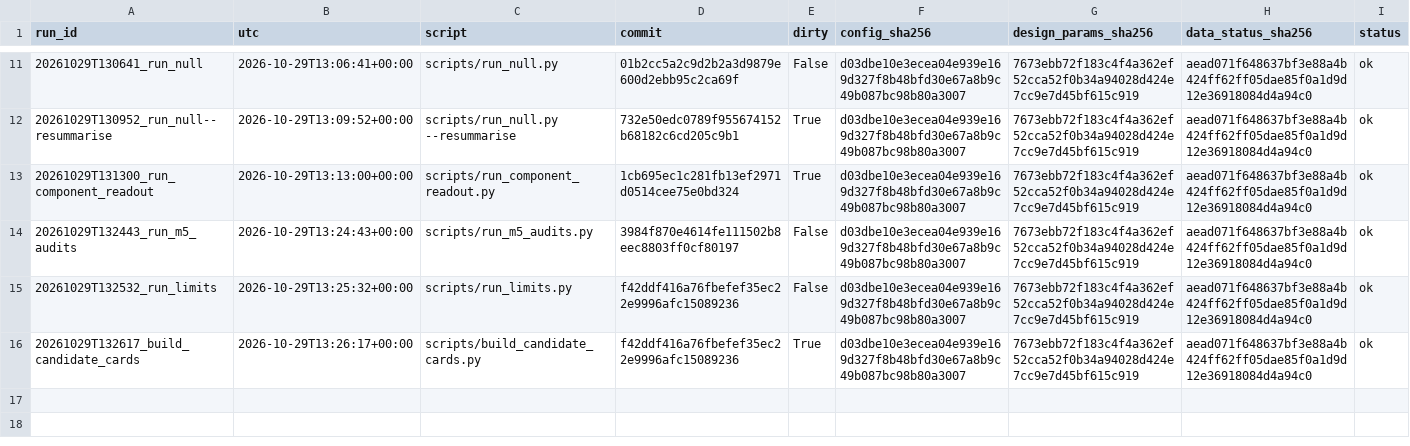
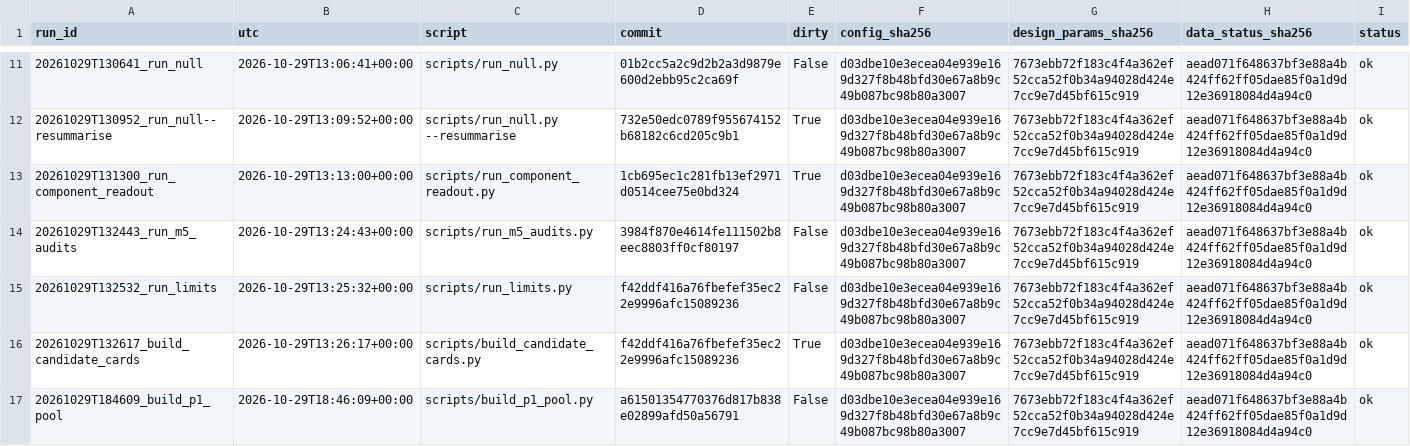
Before and after one commit to QuantitativeBiology/ai-hackathon-cancer_biomarkers, a CSV file: results/registry.csv, drawn as a sheet; only a part is shown, gaps mark what is left out; rows hold the shown columns only; the diff names each change by its address in the sheet, - before the commit and + after, or states it on an @@ line.

```diff
--- a/results/registry.csv
+++ b/results/registry.csv
+row 17: 20261029T184609_build_p1_pool | 2026-10-29T18:46:09+00:00 | scripts/build_p1_pool.py | a61501354770376d817b838e02899afd50a56791 | False | d03dbe10e3ecea04e939e169d327f8b48bfd30e67a8b9c49b087bc98b80a3007 | 7673ebb72f183c4f4a362ef52cca52f0b34a94028d424e7cc9e7d45bf615c919 | aead071f648637bf3e88a4b424ff62ff05dae85f0a1d9d12e36918084d4a94c0 | ok
```
Also changed, not shown: 3 other files.
